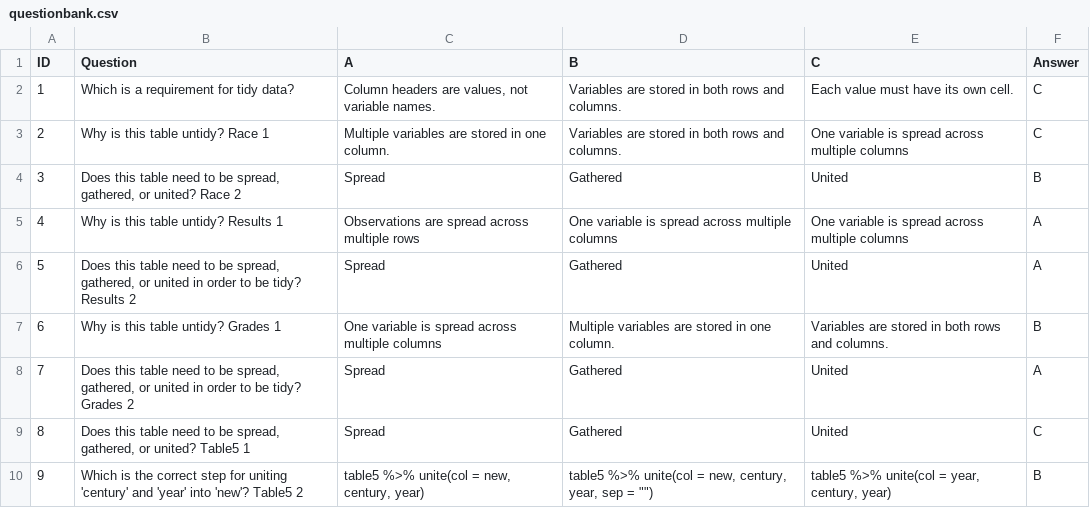
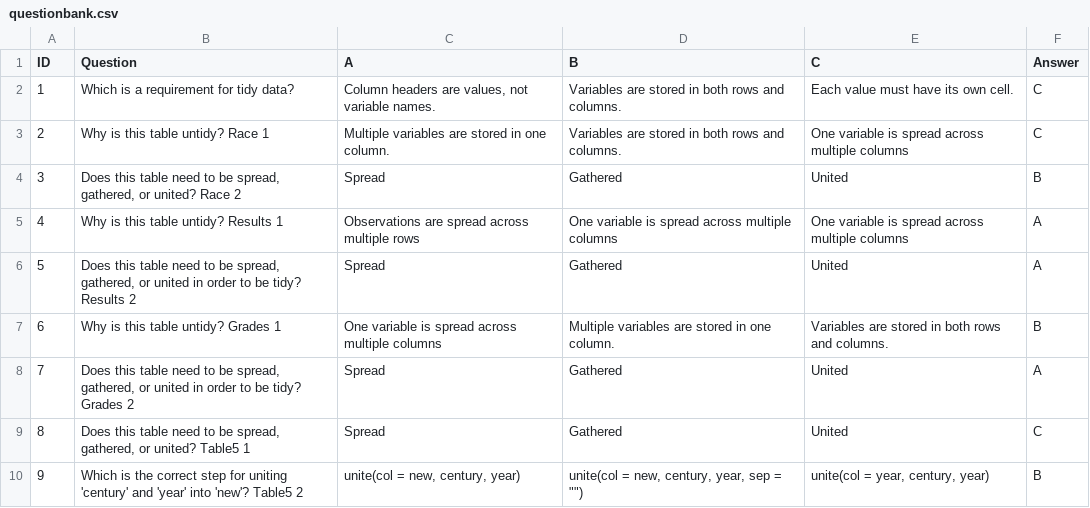
Before and after one commit to EducationShinyAppTeam/Data_Wrangling, a CSV file: questionbank.csv, drawn as a sheet.

```diff
--- a/questionbank.csv
+++ b/questionbank.csv
@@ -9,2 +9,2 @@
 8,"Does this table need to be spread, gathered, or united? Table5 1",Spread,Gathered,United,C
-9,Which is the correct step for uniting 'century' and 'year' into 'new'? Table5 2,"table5 %>% unite(col = new, century, year)","table5 %>% unite(col = new, century, year, sep = """")","table5 %>% unite(col = year, century, year)",B
+9,Which is the correct step for uniting 'century' and 'year' into 'new'? Table5 2,"unite(col = new, century, year)","unite(col = new, century, year, sep = """")","unite(col = year, century, year)",B
```
Also changed, not shown: 1 other file.
